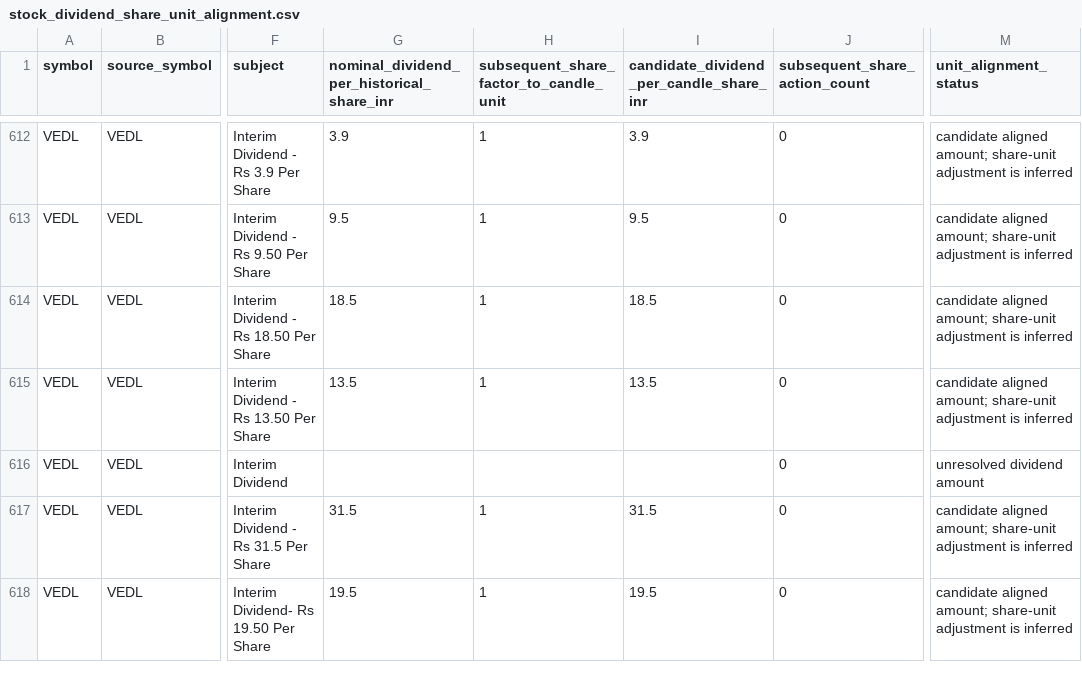
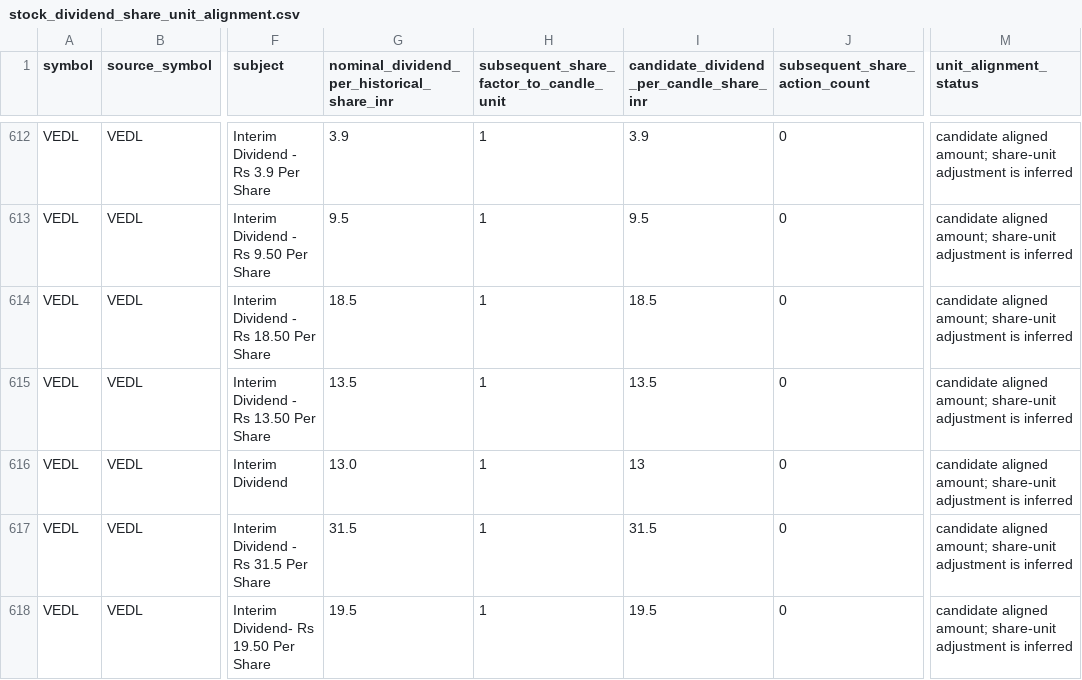
Before and after one commit to AryanFelix/QuantBacktest, a CSV file: outputs/stock_dividend_share_unit_alignment.csv, drawn as a sheet; only a part is shown, gaps mark what is left out; the diff names each change by its address in the sheet, - before the commit and + after, or states it on an @@ line.

```diff
--- a/outputs/stock_dividend_share_unit_alignment.csv
+++ b/outputs/stock_dividend_share_unit_alignment.csv
-G616: (empty)
+G616: 13.0
-H616: (empty)
+H616: 1
-I616: (empty)
+I616: 13
-M616 (unit_alignment_status): unresolved dividend amount
+M616 (unit_alignment_status): candidate aligned amount; share-unit adjustment is inferred
```
Also changed, not shown: outputs/data_manifest.csv, outputs/stock_dividend_parse_audit.csv, 11 other files.
